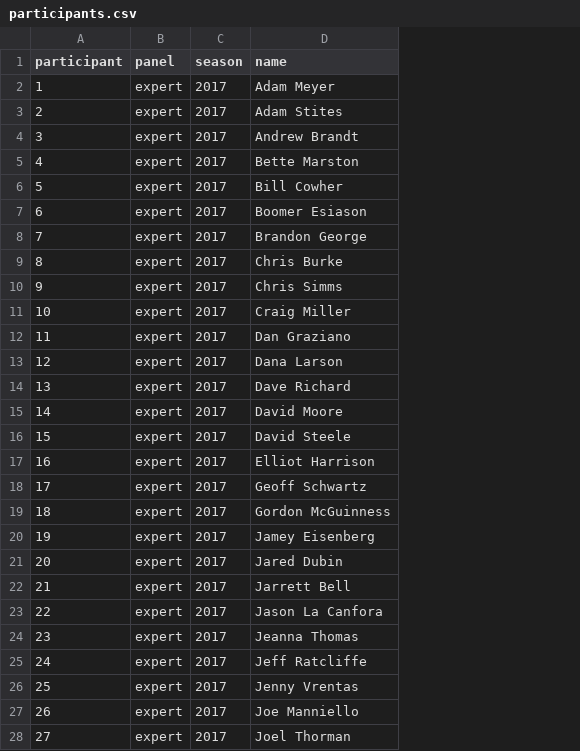
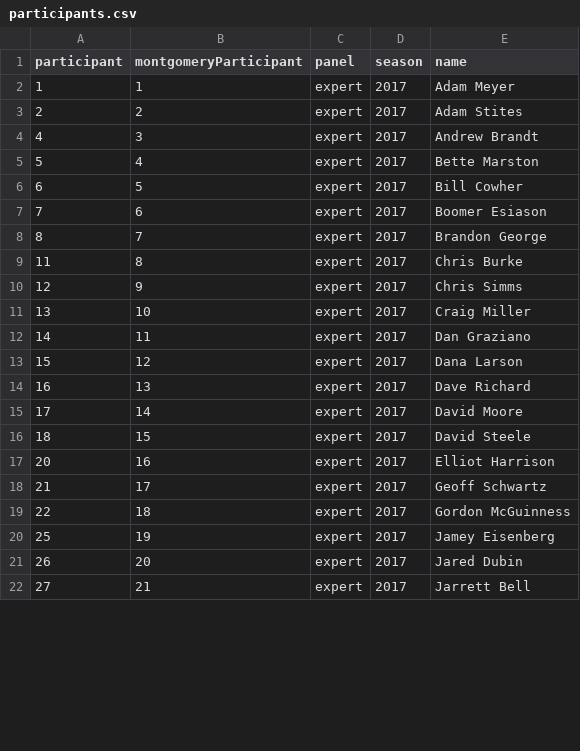
Before and after one commit to mdlee/behavioralDataRepository, a CSV file: datasets/wisdom-of-crowds/montgomery-lee-2021-nfl-games/participants.csv, drawn as a sheet; only a part is shown; removed rows and columns are numbered as before the commit, all else as after; the diff covers the shown part only; the diff names each change by its address in the sheet, - before the commit and + after, or states it on an @@ line.

```diff
--- a/datasets/wisdom-of-crowds/montgomery-lee-2021-nfl-games/participants.csv
+++ b/datasets/wisdom-of-crowds/montgomery-lee-2021-nfl-games/participants.csv
+column B (montgomeryParticipant), rows 2-22: 1 | 2 | 3 | 4 | 5 | 6 | 7 | 8 | 9 | 10 | 11 | 12 | 13 | 14 | 15 | 16 | 17 | 18 | 19 | 20 | 21
-row 4: 3 | expert | 2017 | Andrew Brandt
-E4 (name): Bette Marston
+E4 (name): Andrew Brandt
-E5 (name): Bill Cowher
+E5 (name): Bette Marston
-E6 (name): Boomer Esiason
+E6 (name): Bill Cowher
-E7 (name): Brandon George
+E7 (name): Boomer Esiason
-E8 (name): Chris Burke
+E8 (name): Brandon George
-row 10: 9 | expert | 2017 | Chris Simms
-row 11: 10 | expert | 2017 | Craig Miller
-E9 (name): Dan Graziano
+E9 (name): Chris Burke
-E10 (name): Dana Larson
+E10 (name): Chris Simms
-E11 (name): Dave Richard
+E11 (name): Craig Miller
-E12 (name): David Moore
+E12 (name): Dan Graziano
-E13 (name): David Steele
+E13 (name): Dana Larson
-E14 (name): Elliot Harrison
+E14 (name): Dave Richard
-E15 (name): Geoff Schwartz
+E15 (name): David Moore
-E16 (name): Gordon McGuinness
+E16 (name): David Steele
-row 20: 19 | expert | 2017 | Jamey Eisenberg
-E17 (name): Jared Dubin
+E17 (name): Elliot Harrison
-E18 (name): Jarrett Bell
+E18 (name): Geoff Schwartz
-E19 (name): Jason La Canfora
+E19 (name): Gordon McGuinness
-row 24: 23 | expert | 2017 | Jeanna Thomas
-row 25: 24 | expert | 2017 | Jeff Ratcliffe
-E20 (name): Jenny Vrentas
+E20 (name): Jamey Eisenberg
-E21 (name): Joe Manniello
+E21 (name): Jared Dubin
-E22 (name): Joel Thorman
+E22 (name): Jarrett Bell
```
Also changed, not shown: 9 added rows, 3 removed rows and 41 edited cells elsewhere in this file, datasets/wisdom-of-crowds/city-population-pairs-140c/itemBank.csv, datasets/wisdom-of-crowds/nfl-game-picks-irt/participants-experts-2017.csv, 20 other files.
